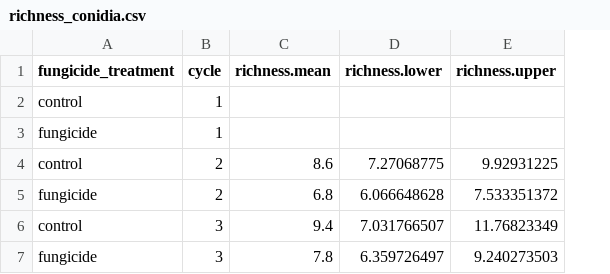
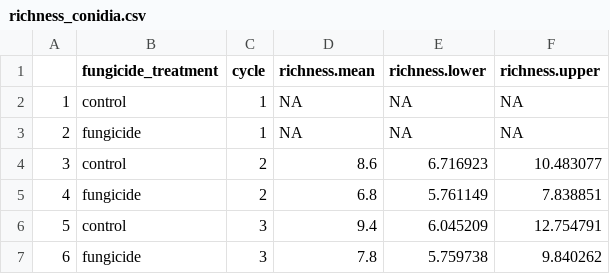
Before and after one commit to rksalis/fungicides_metabarcoding, a CSV file: datafiles/richness_conidia.csv, drawn as a sheet; addresses are those after the commit; the diff names each change by its address in the sheet, - before the commit and + after, or states it on an @@ line.

```diff
--- a/datafiles/richness_conidia.csv
+++ b/datafiles/richness_conidia.csv
+column A, rows 2-7: 1 | 2 | 3 | 4 | 5 | 6
-D2:D3 (richness.mean): (empty)
+D2:D3 (richness.mean): NA
-E2:E3 (richness.lower): (empty)
+E2:E3 (richness.lower): NA
-F2:F3 (richness.upper): (empty)
+F2:F3 (richness.upper): NA
-E4 (richness.lower): 7.27068775
+E4 (richness.lower): 6.716923
-F4 (richness.upper): 9.92931225
+F4 (richness.upper): 10.483077
-E5 (richness.lower): 6.066648628
+E5 (richness.lower): 5.761149
-F5 (richness.upper): 7.533351372
+F5 (richness.upper): 7.838851
-E6 (richness.lower): 7.031766507
+E6 (richness.lower): 6.045209
-F6 (richness.upper): 11.76823349
+F6 (richness.upper): 12.754791
-E7 (richness.lower): 6.359726497
+E7 (richness.lower): 5.759738
-F7 (richness.upper): 9.240273503
+F7 (richness.upper): 9.840262
```
Also changed, not shown: 4 other files.
